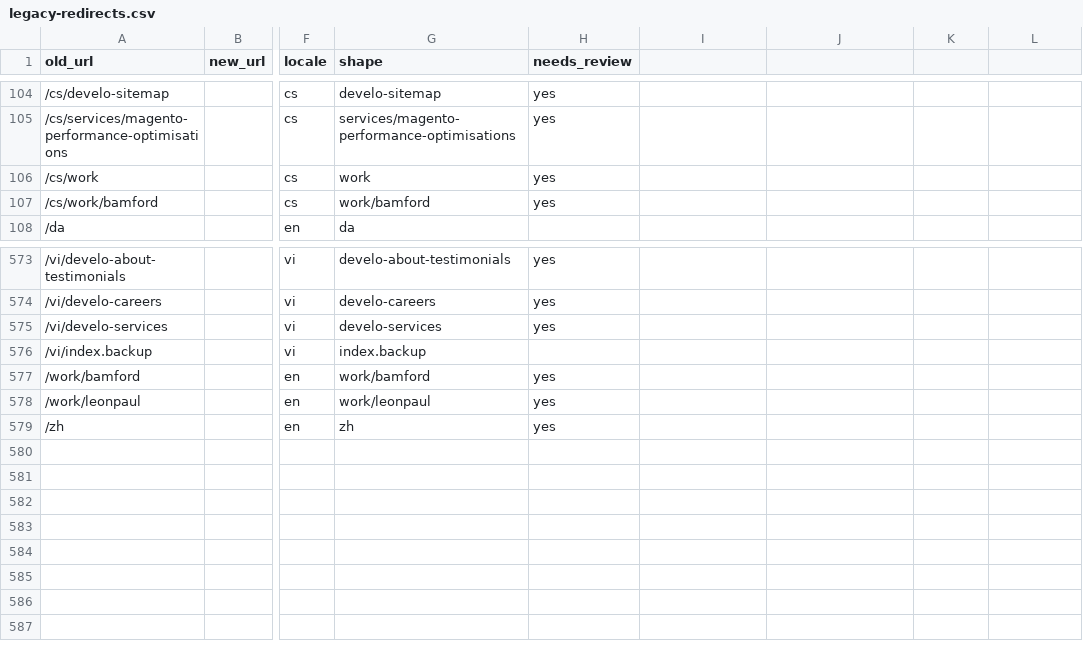
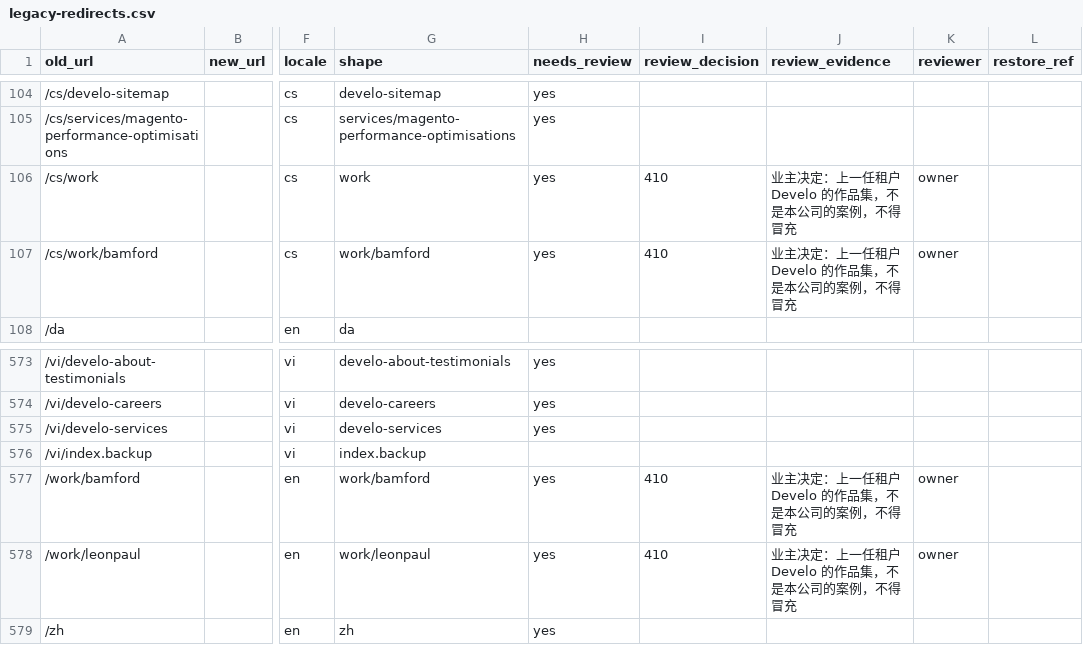
Before and after one commit to WHONOTDESIGNIT/1011, a CSV file: astro/scripts/legacy-redirects.csv, drawn as a sheet; only a part is shown, gaps mark what is left out; the diff covers the shown part only; the diff names each change by its address in the sheet, - before the commit and + after, or states it on an @@ line.

Commit message:
feat(seo): add human-review columns and a validator to the legacy map
The map is an audit artefact first, a redirect source second. Give it a place to record
the human decision so the two never get confused:

  review_decision  301 | 410 | restore | keep_404  (overrides the automatic status)
  review_evidence  why
  reviewer         who
  restore_ref      required when the decision is 'restore'

'restore' is deliberately not folded into 301/410: it is a work item to rebuild content,
not a redirect, so the validator rejects it without a restore_ref.

scripts/lib/legacy-map-check.mjs enforces that, plus: needs_review=yes without a decision
fails, unknown decisions fail, duplicate old_url fails, and a 301 whose target is not in
dist fails. NOT wired into the build yet -- the owner is still reviewing, and until then
the 125 undecided rows would (correctly) fail every build.

Prefilled from the owner's decision: all 22 /work rows = 410, because that portfolio
belonged to the domain's previous tenant and must not be presented as our own cases.

578 rows: 342 x 301, 236 x 410, 22 decided, 125 still awaiting review.

```diff
--- a/astro/scripts/legacy-redirects.csv
+++ b/astro/scripts/legacy-redirects.csv
-I1: (empty)
+I1: review_decision
-J1: (empty)
+J1: review_evidence
-K1: (empty)
+K1: reviewer
-L1: (empty)
+L1: restore_ref
-I106:I107 (review_decision): (empty)
+I106:I107 (review_decision): 410
-J106:J107 (review_evidence): (empty)
+J106:J107 (review_evidence): 业主决定：上一任租户 Develo 的作品集，不是本公司的案例，不得冒充
-K106:K107 (reviewer): (empty)
+K106:K107 (reviewer): owner
-I577:I578 (review_decision): (empty)
+I577:I578 (review_decision): 410
-J577:J578 (review_evidence): (empty)
+J577:J578 (review_evidence): 业主决定：上一任租户 Develo 的作品集，不是本公司的案例，不得冒充
-K577:K578 (reviewer): (empty)
+K577:K578 (reviewer): owner
```
Also changed, not shown: 54 edited cells elsewhere in this file, 1 other file.
